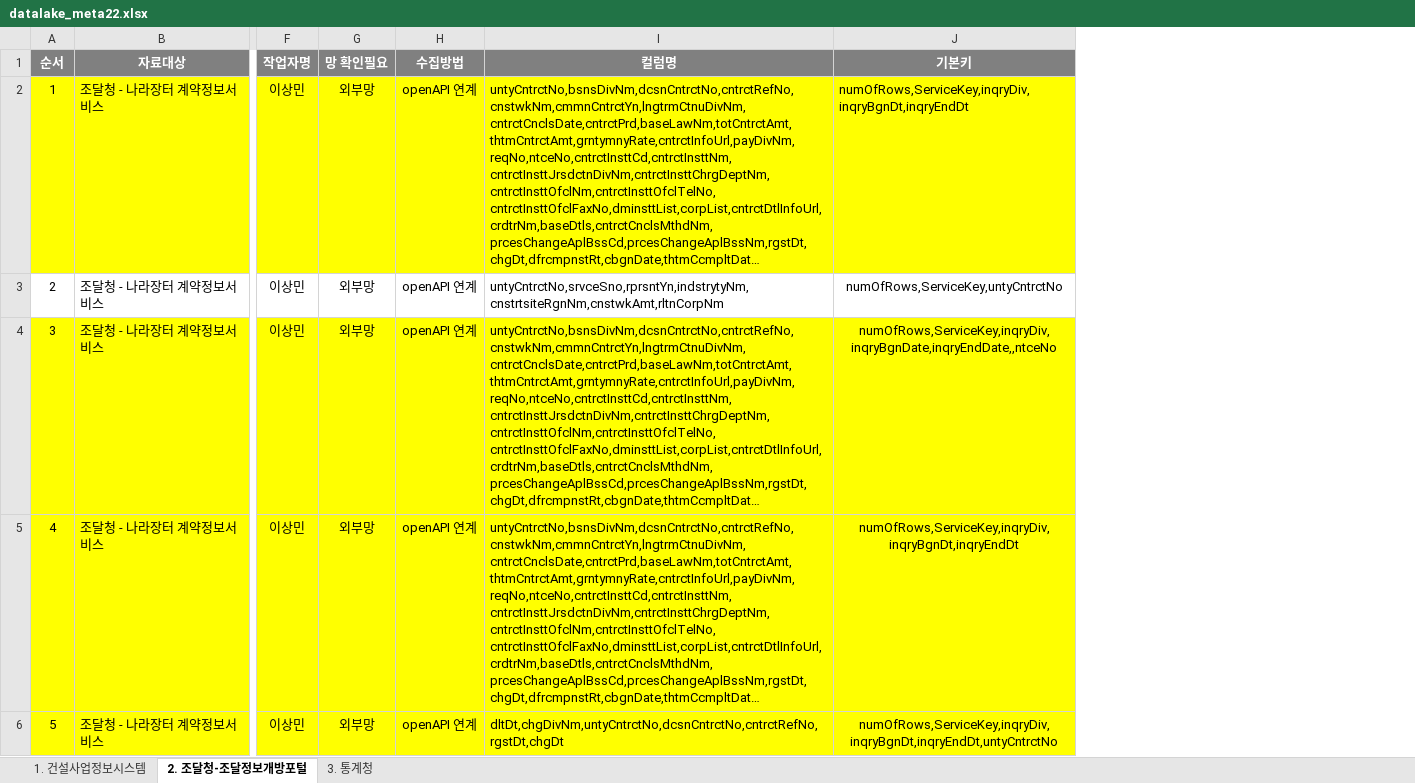
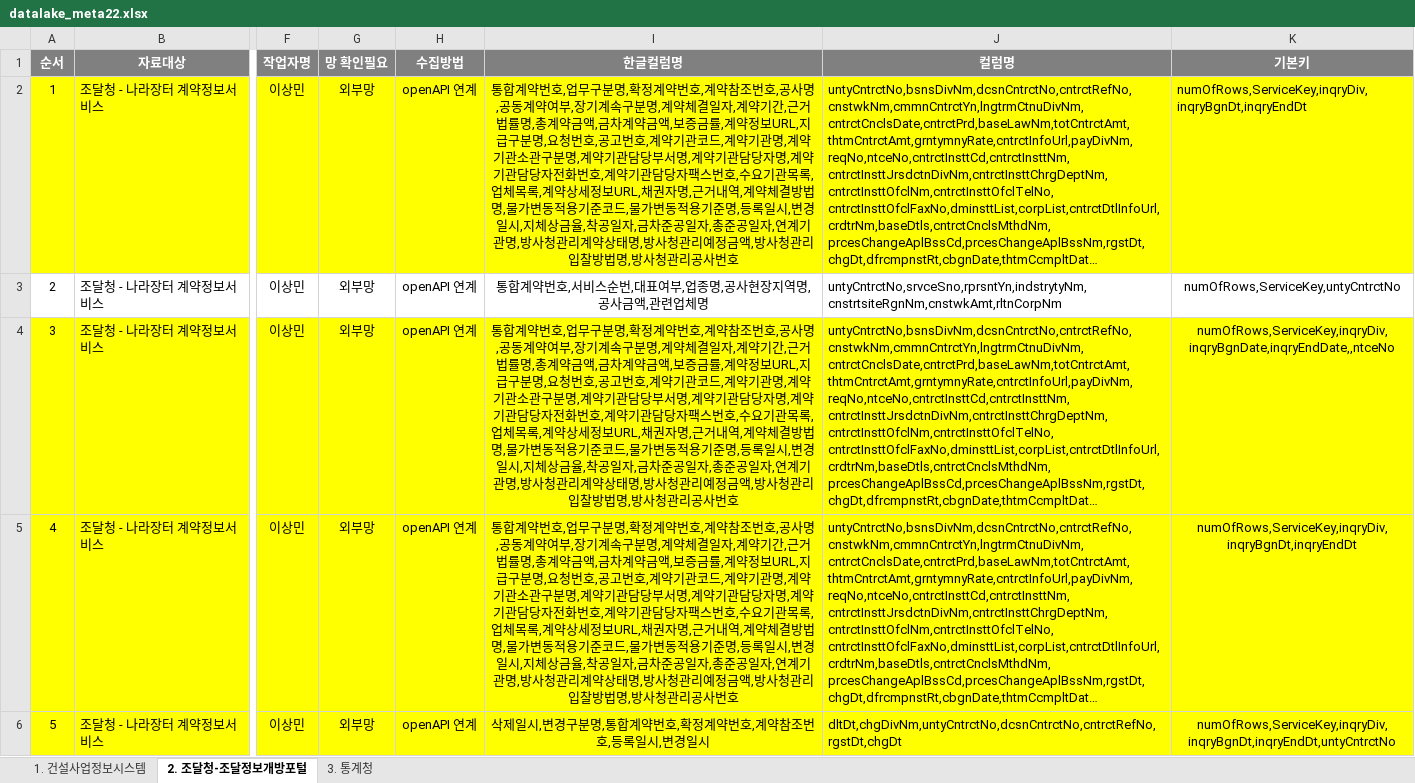
Before and after one commit to hyokwan/python_automation, an Excel workbook: apiScrapy/input/datalake_meta22.xlsx, sheet 2. 조달청-조달정보개방포털, drawn as a sheet; only a part is shown, gaps mark what is left out; long unchanged cells end in …; values as stored, in another font and other column widths than the file's, no borders; the diff names each change by its address in the sheet, - before the commit and + after, or states it on an @@ line.

```diff
--- a/apiScrapy/input/datalake_meta22.xlsx (sheet 2. 조달청-조달정보개방포털)
+++ b/apiScrapy/input/datalake_meta22.xlsx (sheet 2. 조달청-조달정보개방포털)
+column I (한글컬럼명), rows 2-6: 통합계약번호,업무구분명,확정계약번호,계약참조번호,공사명,공동계약여부,장기계속구분명,계약체결일자,계약기간,근거법률명,총계약금액,금차계약금액,보증금률,계약정보URL,지급구분명,요청번호,공고번호,계약기관코드,계약기관명,계약기관소관구분명,계약기관담당부서명,계약기관담당자명,계약기관담당자전화번호,계약기관담당자팩스번호,수요기관목록,업체목록,계약상세정보URL,채권자명,근거내역,계약체결방법명,물가변동적용기준코드,물가변동적용기준명,등록일시,변경일시,지체상금율,착공일자,금차준공일자,총준공일자,연계기관명,방사청관리계약상태명,방사청관리예정금액,방사청관리입찰방법명,방사청관리공사번호 | 통합계약번호,서비스순번,대표여부,업종명,공사현장지역명,공사금액,관련업체명 | 통합계약번호,업무구분명,확정계약번호,계약참조번호,공사명,공동계약여부,장기계속구분명,계약체결일자,계약기간,근거법률명,총계약금액,금차계약금액,보증금률,계약정보URL,지급구분명,요청번호,공고번호,계약기관코드,계약기관명,계약기관소관구분명,계약기관담당부서명,계약기관담당자명,계약기관담당자전화번호,계약기관담당자팩스번호,수요기관목록,업체목록,계약상세정보URL,채권자명,근거내역,계약체결방법명,물가변동적용기준코드,물가변동적용기준명,등록일시,변경일시,지체상금율,착공일자,금차준공일자,총준공일자,연계기관명,방사청관리계약상태명,방사청관리예정금액,방사청관리입찰방법명,방사청관리공사번호 | 통합계약번호,업무구분명,확정계약번호,계약참조번호,공사명,공동계약여부,장기계속구분명,계약체결일자,계약기간,근거법률명,총계약금액,금차계약금액,보증금률,계약정보URL,지급구분명,요청번호,공고번호,계약기관코드,계약기관명,계약기관소관구분명,계약기관담당부서명,계약기관담당자명,계약기관담당자전화번호,계약기관담당자팩스번호,수요기관목록,업체목록,계약상세정보URL,채권자명,근거내역,계약체결방법명,물가변동적용기준코드,물가변동적용기준명,등록일시,변경일시,지체상금율,착공일자,금차준공일자,총준공일자,연계기관명,방사청관리계약상태명,방사청관리예정금액,방사청관리입찰방법명,방사청관리공사번호 | 삭제일시,변경구분명,통합계약번호,확정계약번호,계약참조번호,등록일시,변경일시
```
Also changed, not shown: 1 other file.
